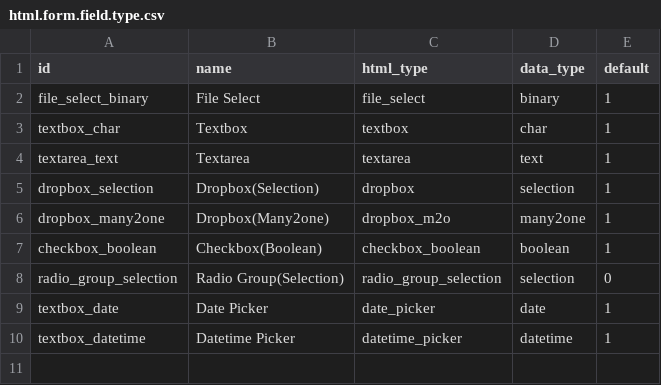
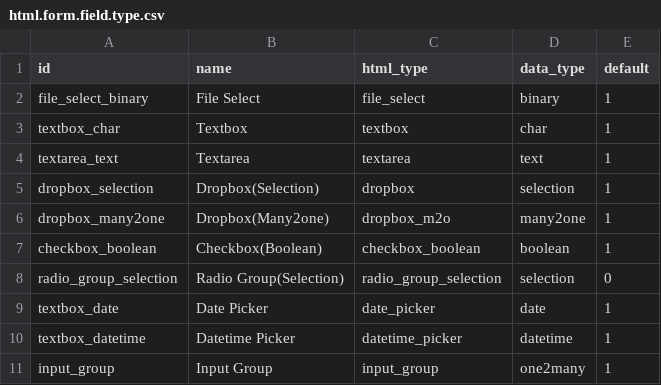
Before and after one commit to SythilTech/Odoo, a CSV file: html_form_builder/data/html.form.field.type.csv, drawn as a sheet.

Commit message:
* Input group snippet (one2many)
* Input group snippet (one2many)
* Datetime snippet
You can change the html in the input group placeholder and it will be
duplicated for each new row

```diff
--- a/html_form_builder/data/html.form.field.type.csv
+++ b/html_form_builder/data/html.form.field.type.csv
@@ -10 +10,2 @@ textbox_date,"Date Picker",date_picker,date,1
 textbox_datetime,"Datetime Picker",datetime_picker,datetime,1
+input_group,"Input Group","input_group",one2many,1
```
Also changed, not shown: 11 other files.
